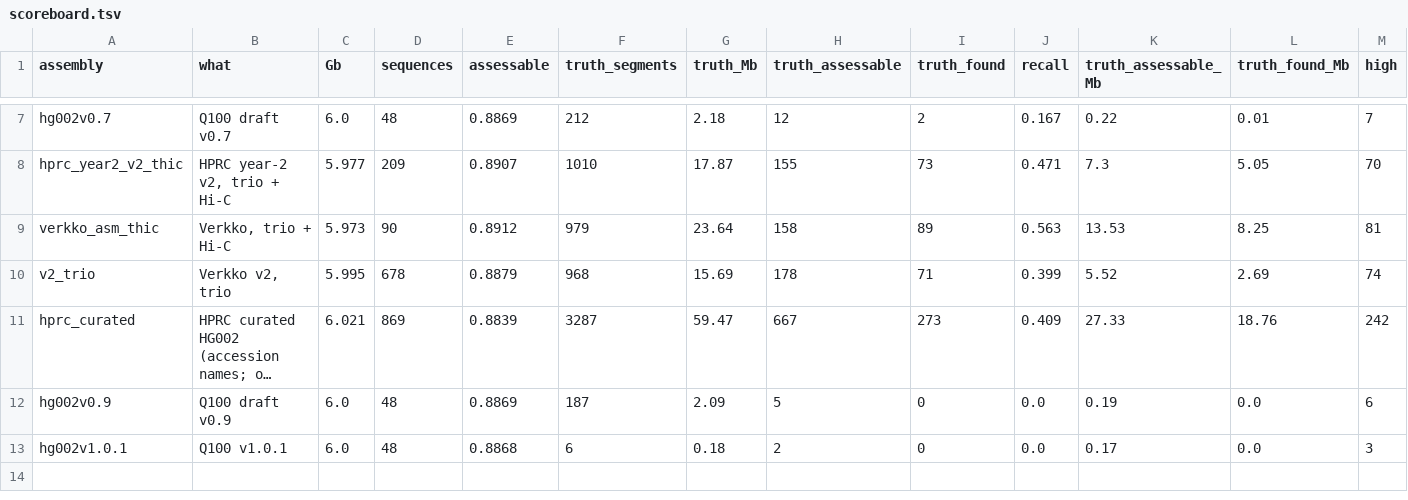
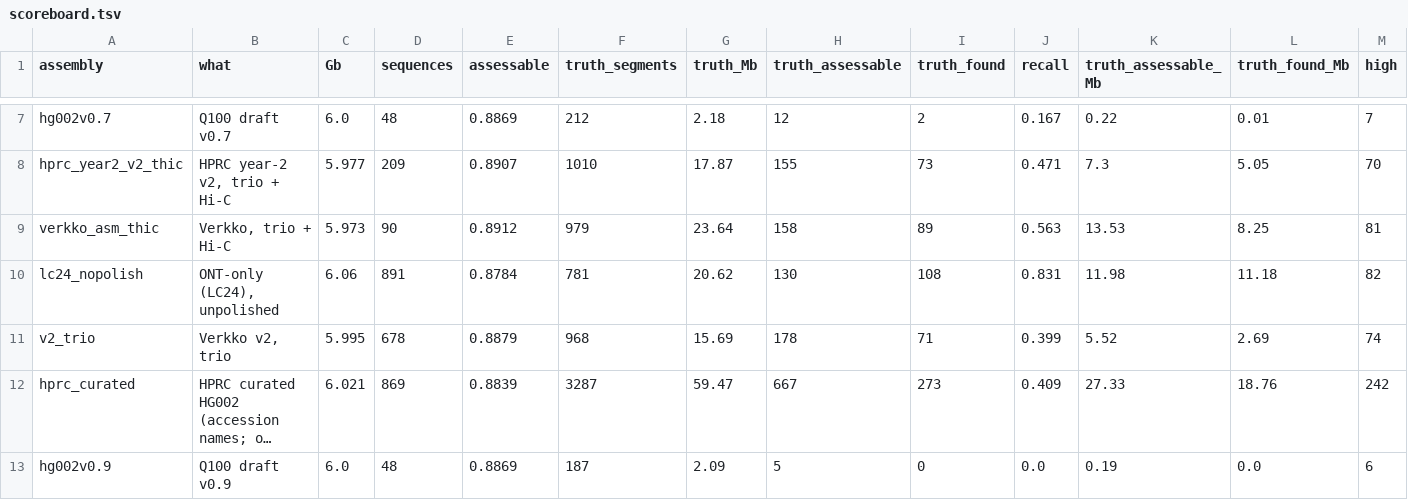
Before and after one commit to jlanej/assemble_align, a TSV file: copyproof/experiments/2026-11-13_hg002_assemblies/scoreboard.tsv, drawn as a sheet; only a part is shown, gaps mark what is left out; the shorter side is filled out with more unchanged rows; long unchanged cells end in …; rows hold the shown columns only; the diff names each change by its address in the sheet, - before the commit and + after, or states it on an @@ line.

```diff
--- a/copyproof/experiments/2026-11-13_hg002_assemblies/scoreboard.tsv
+++ b/copyproof/experiments/2026-11-13_hg002_assemblies/scoreboard.tsv
+row 10: lc24_nopolish | ONT-only (LC24), unpolished | 6.06 | 891 | 0.8784 | 781 | 20.62 | 130 | 108 | 0.831 | 11.98 | 11.18 | 82
```
Also changed, not shown: copyproof/experiments/2026-11-13_hg002_assemblies/scoreboard.by_size.tsv, copyproof/experiments/2026-11-13_hg002_assemblies/unconfirmed_high.tsv, 7 other files.
